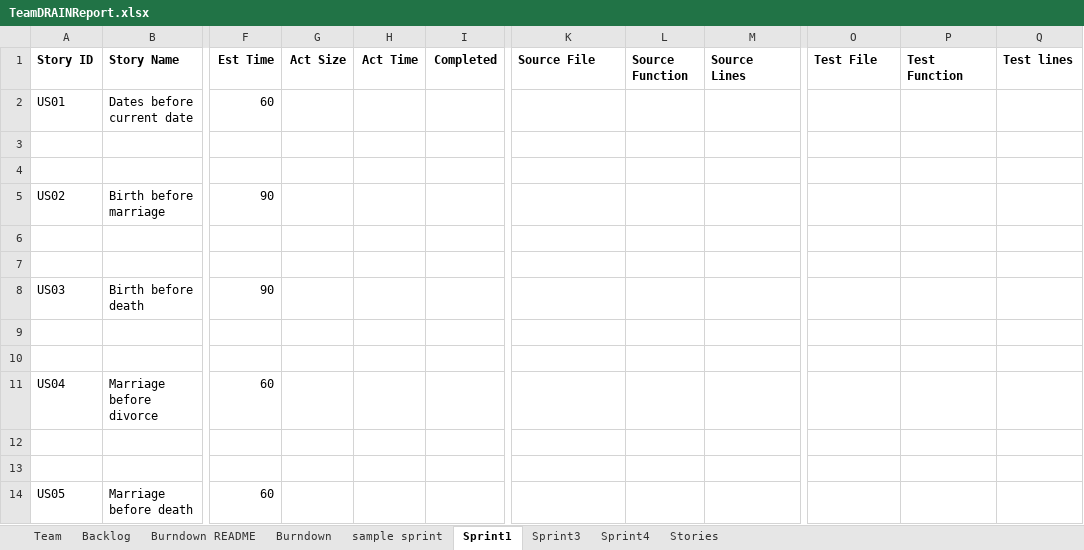
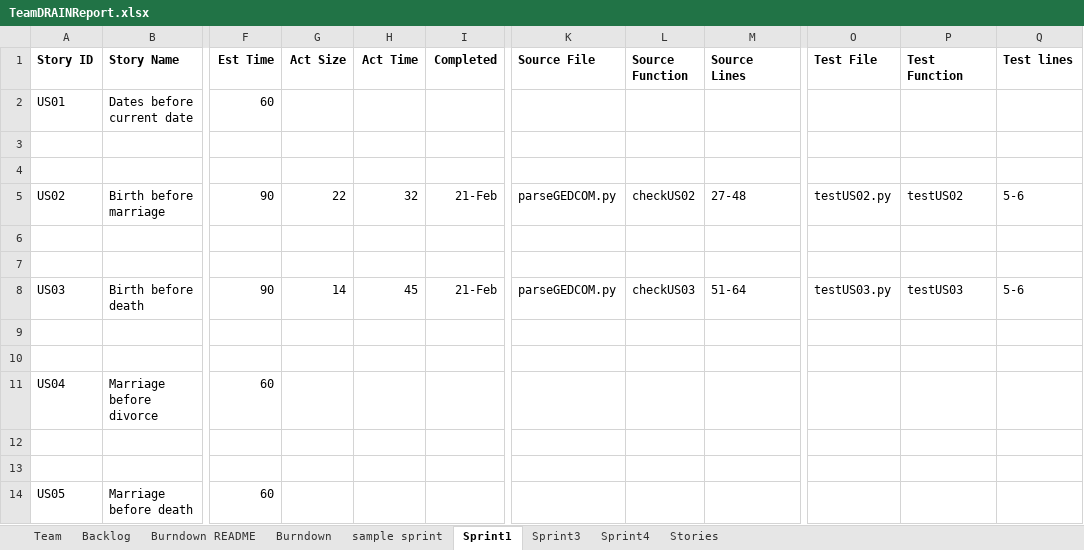
Before and after one commit to miahnaseem/SSW555_DRAIN, an Excel workbook: TeamDRAINReport.xlsx, sheet Sprint1, drawn as a sheet; only a part is shown, gaps mark what is left out; values as stored, in another font and other column widths than the file's, no borders; the diff names each change by its address in the sheet, - before the commit and + after, or states it on an @@ line.

Commit message:
update excel file

```diff
--- a/TeamDRAINReport.xlsx (sheet Sprint1)
+++ b/TeamDRAINReport.xlsx (sheet Sprint1)
-G5 (Act Size): (empty)
+G5 (Act Size): 22
-H5 (Act Time): (empty)
+H5 (Act Time): 32
-I5 (Completed): (empty)
+I5 (Completed): 21-Feb
-K5 (Source File): (empty)
+K5 (Source File): parseGEDCOM.py
-L5 (Source Function): (empty)
+L5 (Source Function): checkUS02
-M5 (Source Lines): (empty)
+M5 (Source Lines): 27-48
-O5 (Test File): (empty)
+O5 (Test File): testUS02.py
-P5 (Test Function): (empty)
+P5 (Test Function): testUS02
-Q5 (Test lines): (empty)
+Q5 (Test lines): 5-6
-G8 (Act Size): (empty)
+G8 (Act Size): 14
-H8 (Act Time): (empty)
+H8 (Act Time): 45
-I8 (Completed): (empty)
+I8 (Completed): 21-Feb
-K8 (Source File): (empty)
+K8 (Source File): parseGEDCOM.py
-L8 (Source Function): (empty)
+L8 (Source Function): checkUS03
-M8 (Source Lines): (empty)
+M8 (Source Lines): 51-64
-O8 (Test File): (empty)
+O8 (Test File): testUS03.py
-P8 (Test Function): (empty)
+P8 (Test Function): testUS03
-Q8 (Test lines): (empty)
+Q8 (Test lines): 5-6
```
Also changed, not shown: charts or pictures.
